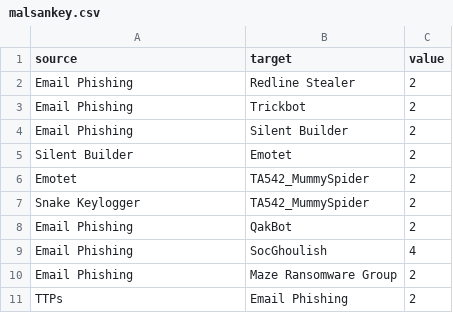
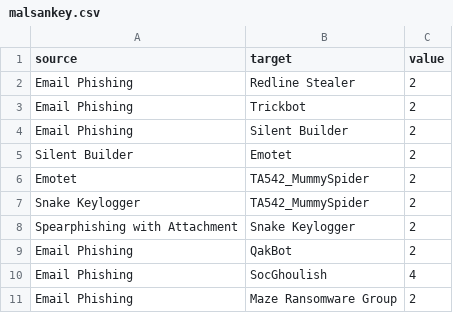
Before and after one commit to 0x4d5a/miniature-octo-umbrella, a CSV file: malsankey.csv, drawn as a sheet; only a part is shown; the shorter side is filled out with more unchanged rows.

Commit message:
edit csv

```diff
--- a/malsankey.csv
+++ b/malsankey.csv
@@ -7,2 +7,3 @@ Emotet,TA542_MummySpider,2
 Snake Keylogger,TA542_MummySpider,2
+Spearphishing with Attachment,Snake Keylogger,2
 Email Phishing,QakBot,2
```
